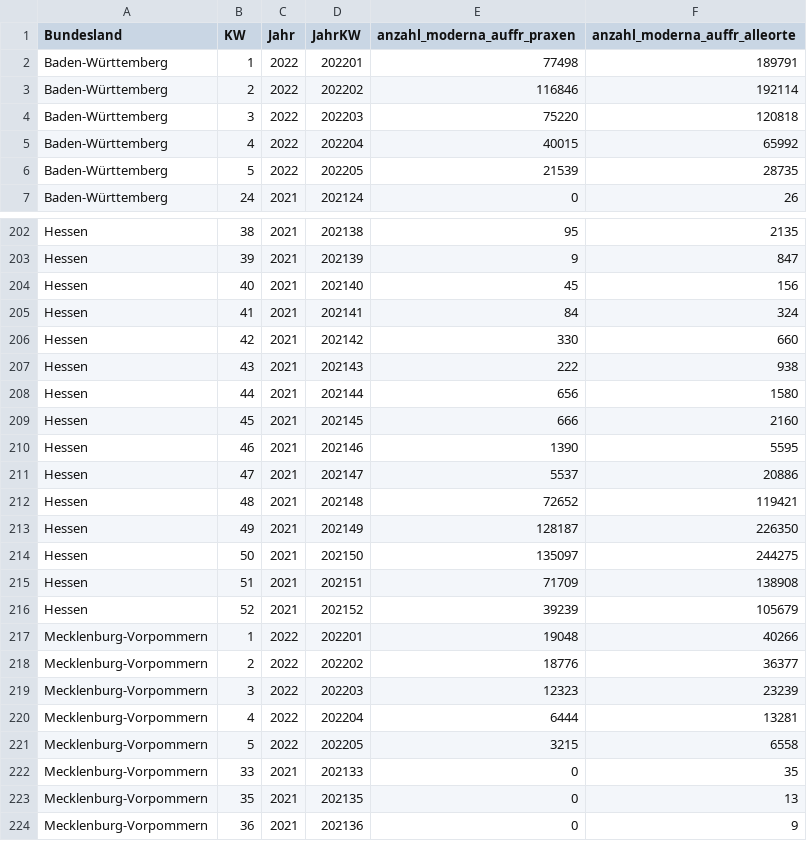
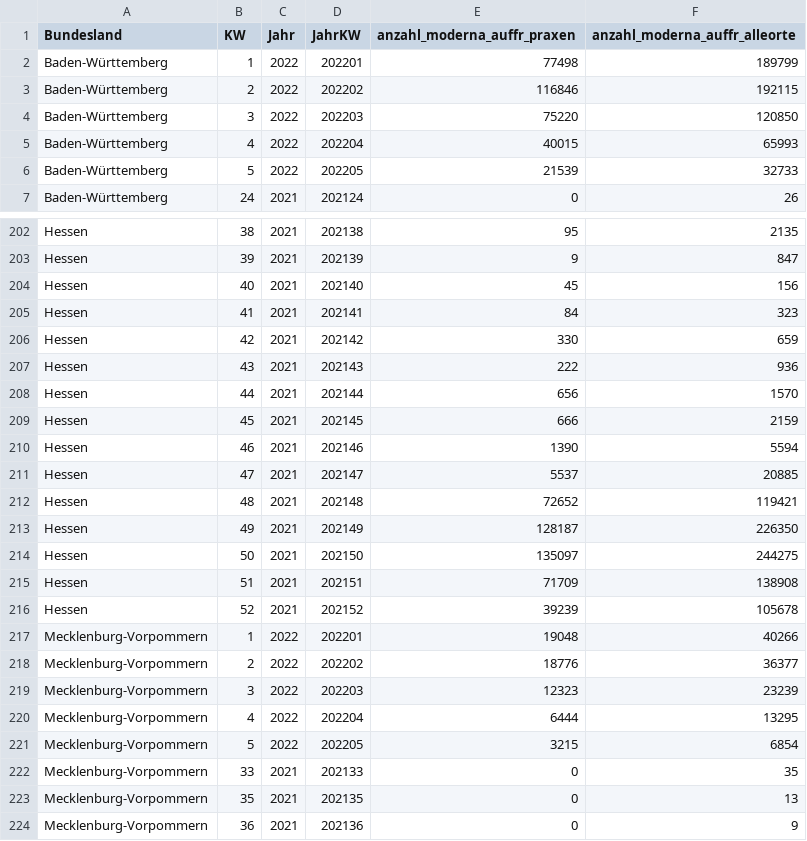
Before and after one commit to zidatalab/covid19dashboard, a CSV file: data/moderna_auffr.csv, drawn as a sheet; only a part is shown, gaps mark what is left out; the diff covers the shown part only.

```diff
--- a/data/moderna_auffr.csv
+++ b/data/moderna_auffr.csv
@@ -1,7 +1,7 @@
 Bundesland,KW,Jahr,JahrKW,anzahl_moderna_auffr_praxen,anzahl_moderna_auffr_alleorte
-Baden-Württemberg,1,2022,202201,77498,189791
-Baden-Württemberg,2,2022,202202,116846,192114
-Baden-Württemberg,3,2022,202203,75220,120818
-Baden-Württemberg,4,2022,202204,40015,65992
-Baden-Württemberg,5,2022,202205,21539,28735
+Baden-Württemberg,1,2022,202201,77498,189799
+Baden-Württemberg,2,2022,202202,116846,192115
+Baden-Württemberg,3,2022,202203,75220,120850
+Baden-Württemberg,4,2022,202204,40015,65993
+Baden-Württemberg,5,2022,202205,21539,32733
 Baden-Württemberg,24,2021,202124,0,26
@@ -204,9 +204,9 @@ Hessen,39,2021,202139,9,847
 Hessen,40,2021,202140,45,156
-Hessen,41,2021,202141,84,324
-Hessen,42,2021,202142,330,660
-Hessen,43,2021,202143,222,938
-Hessen,44,2021,202144,656,1580
-Hessen,45,2021,202145,666,2160
-Hessen,46,2021,202146,1390,5595
-Hessen,47,2021,202147,5537,20886
+Hessen,41,2021,202141,84,323
+Hessen,42,2021,202142,330,659
+Hessen,43,2021,202143,222,936
+Hessen,44,2021,202144,656,1570
+Hessen,45,2021,202145,666,2159
+Hessen,46,2021,202146,1390,5594
+Hessen,47,2021,202147,5537,20885
 Hessen,48,2021,202148,72652,119421
@@ -215,3 +215,3 @@ Hessen,50,2021,202150,135097,244275
 Hessen,51,2021,202151,71709,138908
-Hessen,52,2021,202152,39239,105679
+Hessen,52,2021,202152,39239,105678
 Mecklenburg-Vorpommern,1,2022,202201,19048,40266
@@ -219,4 +219,4 @@ Mecklenburg-Vorpommern,2,2022,202202,18776,36377
 Mecklenburg-Vorpommern,3,2022,202203,12323,23239
-Mecklenburg-Vorpommern,4,2022,202204,6444,13281
-Mecklenburg-Vorpommern,5,2022,202205,3215,6558
+Mecklenburg-Vorpommern,4,2022,202204,6444,13295
+Mecklenburg-Vorpommern,5,2022,202205,3215,6854
 Mecklenburg-Vorpommern,33,2021,202133,0,35
```
Also changed, not shown: 89 edited cells elsewhere in this file, data/tabledata/alle_impfungen_tag_bl_serie_rki.csv, 1 other file.
